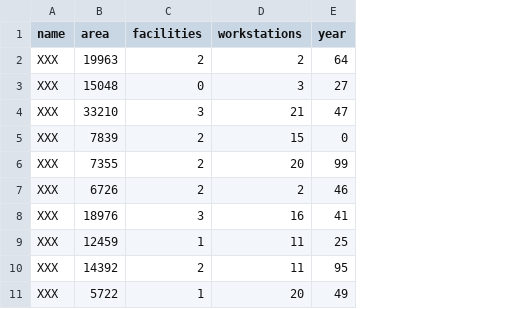
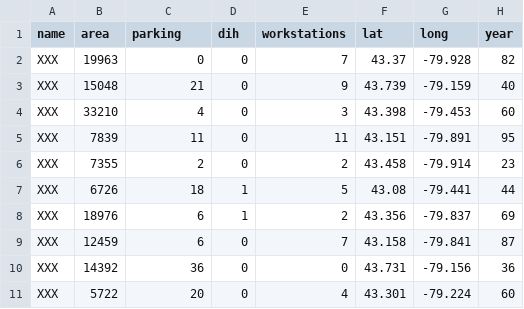
Before and after one commit to Stary54264/relationship_between_attributes_and_visits_of_toronto_libraries, a CSV file: data/00-simulated_data/simulated_data.csv, drawn as a sheet; only a part is shown; addresses are those after the commit; the diff covers the shown part only; the diff names each change by its address in the sheet, - before the commit and + after, or states it on an @@ line.

Commit message:
Made Minor Changes to Datasets

```diff
--- a/data/00-simulated_data/simulated_data.csv
+++ b/data/00-simulated_data/simulated_data.csv
+column D (dih), rows 2-11: 0 | 0 | 0 | 0 | 0 | 1 | 1 | 0 | 0 | 0
+column F (lat), rows 2-11: 43.37 | 43.739 | 43.398 | 43.151 | 43.458 | 43.08 | 43.356 | 43.158 | 43.731 | 43.301
+column G (long), rows 2-11: -79.928 | -79.159 | -79.453 | -79.891 | -79.914 | -79.441 | -79.837 | -79.841 | -79.156 | -79.224
-C1: facilities
+C1: parking
-C2 (parking): 2
+C2 (parking): 0
-E2 (workstations): 2
+E2 (workstations): 7
-H2 (year): 64
+H2 (year): 82
-C3 (parking): 0
+C3 (parking): 21
-E3 (workstations): 3
+E3 (workstations): 9
-H3 (year): 27
+H3 (year): 40
-C4 (parking): 3
+C4 (parking): 4
-E4 (workstations): 21
+E4 (workstations): 3
-H4 (year): 47
+H4 (year): 60
-C5 (parking): 2
+C5 (parking): 11
-E5 (workstations): 15
+E5 (workstations): 11
-H5 (year): 0
+H5 (year): 95
-E6 (workstations): 20
+E6 (workstations): 2
-H6 (year): 99
+H6 (year): 23
-C7 (parking): 2
+C7 (parking): 18
-E7 (workstations): 2
+E7 (workstations): 5
-H7 (year): 46
+H7 (year): 44
-C8 (parking): 3
+C8 (parking): 6
-E8 (workstations): 16
+E8 (workstations): 2
-H8 (year): 41
+H8 (year): 69
-C9 (parking): 1
+C9 (parking): 6
-E9 (workstations): 11
+E9 (workstations): 7
-H9 (year): 25
+H9 (year): 87
-C10 (parking): 2
+C10 (parking): 36
-E10 (workstations): 11
+E10 (workstations): 0
-H10 (year): 95
+H10 (year): 36
-C11 (parking): 1
+C11 (parking): 20
-E11 (workstations): 20
+E11 (workstations): 4
-H11 (year): 49
+H11 (year): 60
```
Also changed, not shown: 117 edited cells elsewhere in this file, 5 other files.
